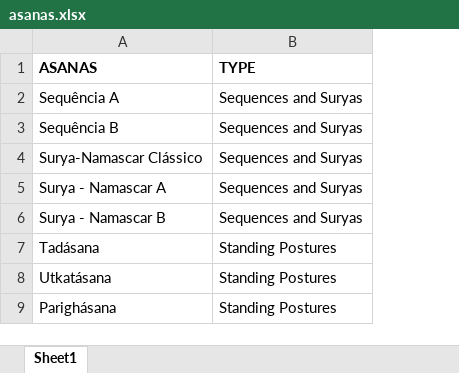
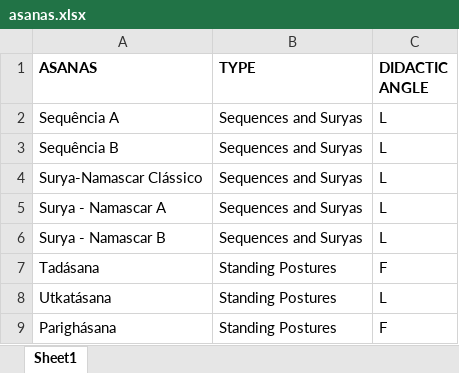
Before and after one commit to catiaparrinha/yogaasanasnames, an Excel workbook: asanas.xlsx, sheet Sheet1, drawn as a sheet; only a part is shown; values as stored, in another font and other column widths than the file's, no borders; the diff names each change by its address in the sheet, - before the commit and + after, or states it on an @@ line.

Commit message:
add didactic angle

```diff
--- a/asanas.xlsx (sheet Sheet1)
+++ b/asanas.xlsx (sheet Sheet1)
+column C (DIDACTIC ANGLE), rows 2-9: L | L | L | L | L | F | L | F
```
